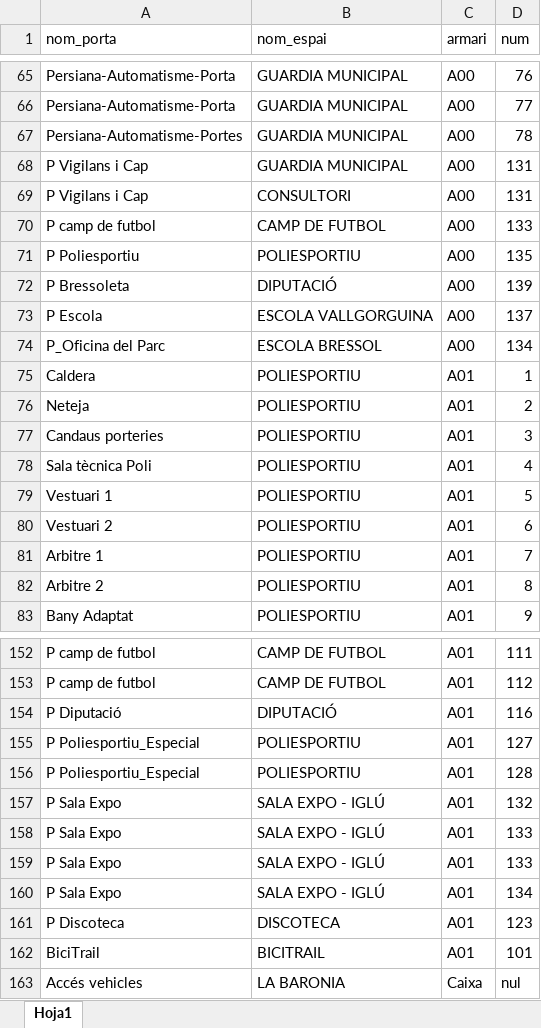
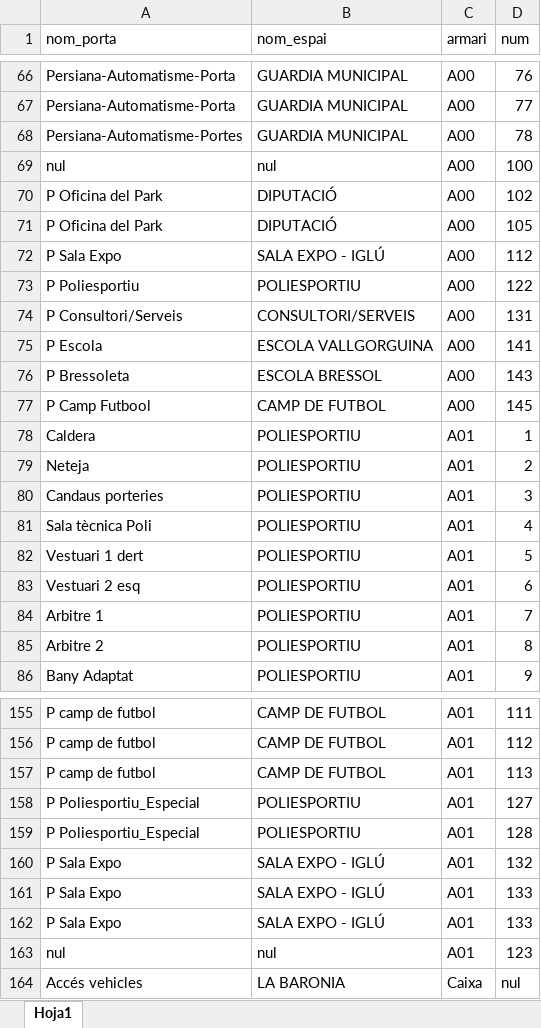
Before and after one commit to ic4rus19/gepV, an Excel workbook: data/claus.xlsx, sheet Hoja1, drawn as a sheet; only a part is shown, gaps mark what is left out; values as stored, in another font and other column widths than the file's, no cell formats; removed rows and columns are numbered as before the commit, all else as after; the diff covers the shown part only; the diff names each change by its address in the sheet, - before the commit and + after, or states it on an @@ line.

Commit message:
Mejora búsquedas en neteja y claus

```diff
--- a/data/claus.xlsx (sheet Hoja1)
+++ b/data/claus.xlsx (sheet Hoja1)
-row 68: P Vigilans i Cap | GUARDIA MUNICIPAL | A00 | 131
-row 69: P Vigilans i Cap | CONSULTORI | A00 | 131
-row 70: P camp de futbol | CAMP DE FUTBOL | A00 | 133
+row 69: nul | nul | A00 | 100
+row 70: P Oficina del Park | DIPUTACIÓ | A00 | 102
+row 71: P Oficina del Park | DIPUTACIÓ | A00 | 105
+row 72: P Sala Expo | SALA EXPO - IGLÚ | A00 | 112
-D73 (num): 135
+D73 (num): 122
-row 72: P Bressoleta | DIPUTACIÓ | A00 | 139
+row 74: P Consultori/Serveis | CONSULTORI/SERVEIS | A00 | 131
-D75 (num): 137
+D75 (num): 141
-A76 (nom_porta): P_Oficina del Parc
+A76 (nom_porta): P Bressoleta
-D76 (num): 134
+D76 (num): 143
+row 77: P Camp Futbool | CAMP DE FUTBOL | A00 | 145
-A82 (nom_porta): Vestuari 1
+A82 (nom_porta): Vestuari 1 dert
-A83 (nom_porta): Vestuari 2
+A83 (nom_porta): Vestuari 2 esq
-row 154: P Diputació | DIPUTACIÓ | A01 | 116
+row 157: P camp de futbol | CAMP DE FUTBOL | A01 | 113
-row 160: P Sala Expo | SALA EXPO - IGLÚ | A01 | 134
-A163 (nom_porta): P Discoteca
+A163 (nom_porta): nul
-B163 (nom_espai): DISCOTECA
+B163 (nom_espai): nul
@@ row 162 moved to row 150: BiciTrail @@
```
Also changed, not shown: 3 added rows, 2 removed rows and 18 edited cells elsewhere in this sheet, cell formats, data/netejaS.xlsx, 2 other files.
